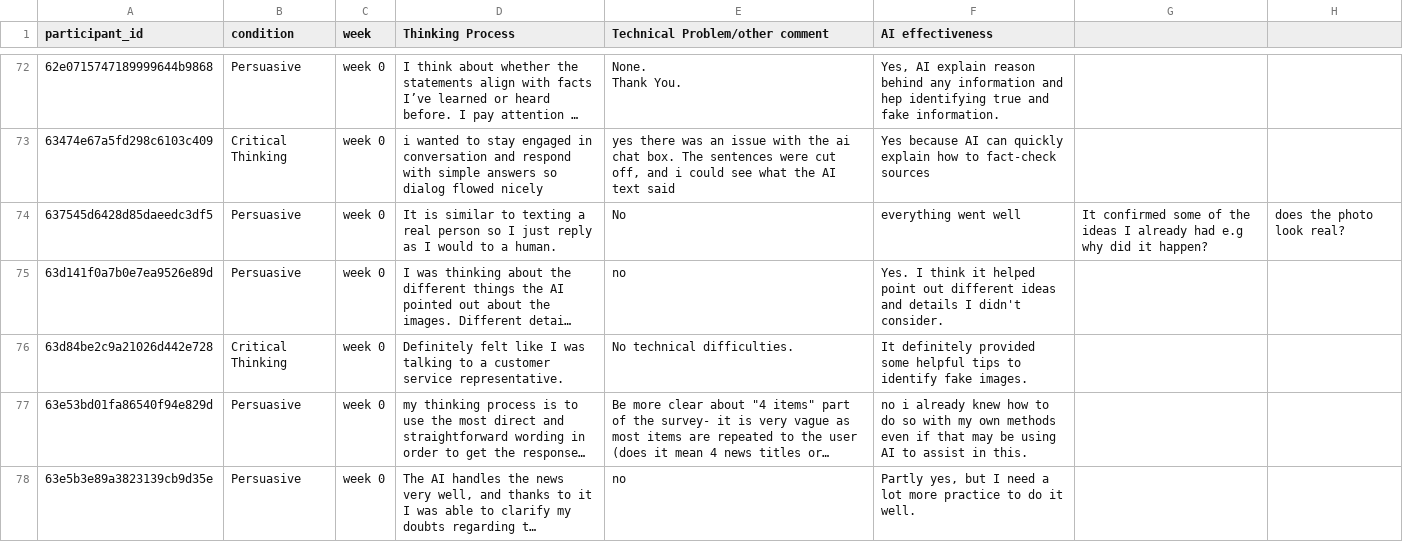
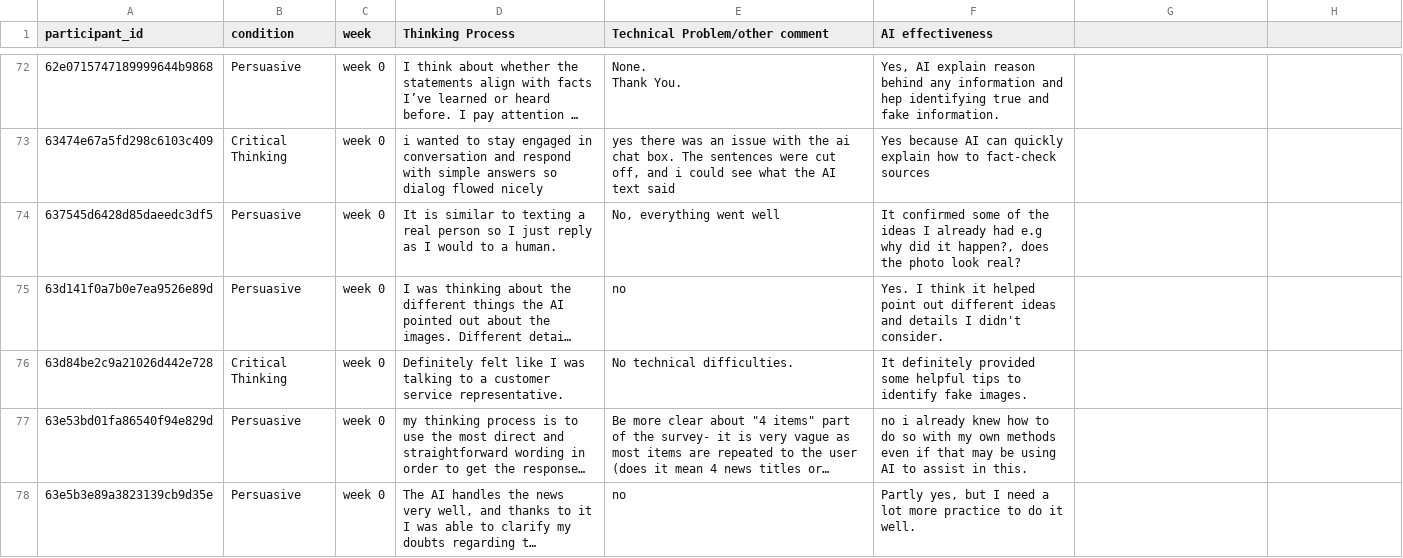
Before and after one commit to mitmedialab/newsapp, a CSV file: session_level_comments.csv, drawn as a sheet; only a part is shown, gaps mark what is left out; long unchanged cells end in …; the diff names each change by its address in the sheet, - before the commit and + after, or states it on an @@ line.

Commit message:
Add files via upload
session level comment data

```diff
--- a/session_level_comments.csv
+++ b/session_level_comments.csv
-E74 (Technical Problem/other comment): No
+E74 (Technical Problem/other comment): No, everything went well
-F74 (AI effectiveness): everything went well
+F74 (AI effectiveness): It confirmed some of the ideas I already had e.g why did it happen?, does the photo look real?
-G74: It confirmed some of the ideas I already had e.g why did it happen?
+G74: (empty)
-H74: does the photo look real?
+H74: (empty)
```
